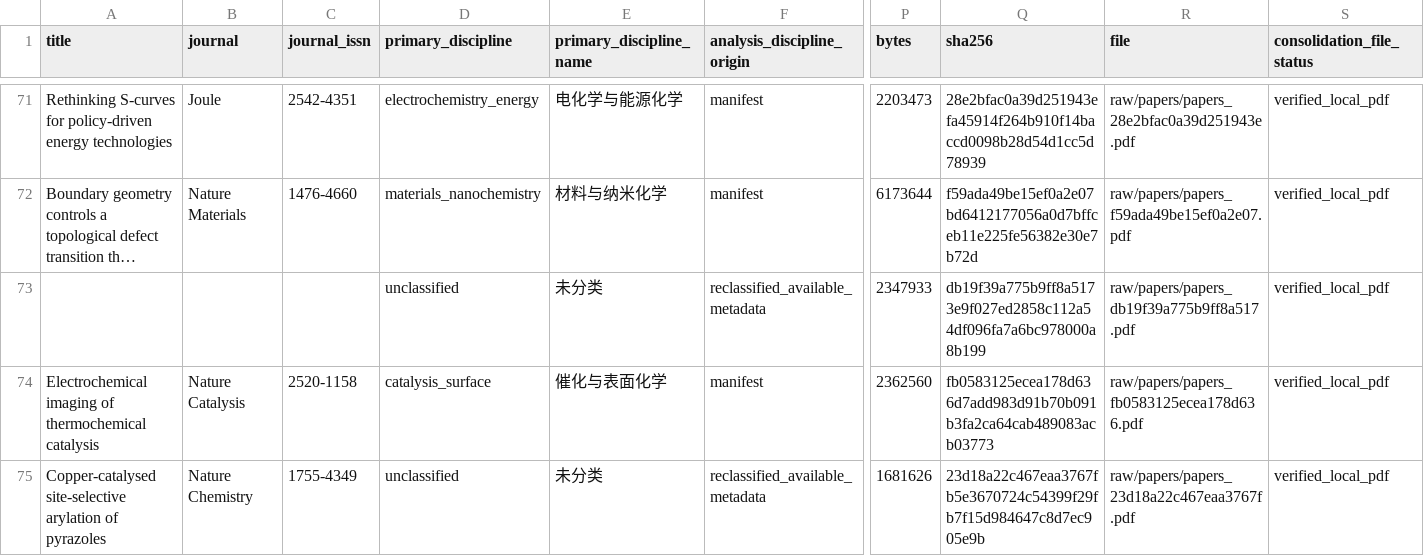
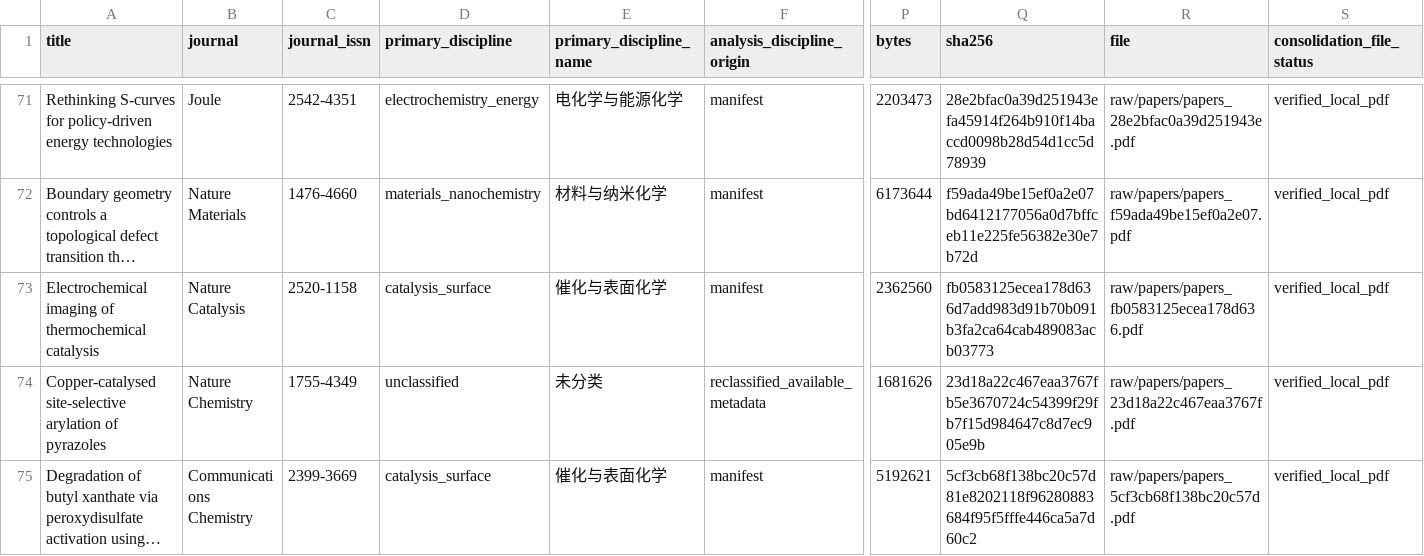
Before and after one commit to ahua1113/dataset, a CSV file: chemistry_dataset/quantitative_analysis/papers_inventory.csv, drawn as a sheet; only a part is shown, gaps mark what is left out; the shorter side is filled out with more unchanged rows; long unchanged cells end in …; rows hold the shown columns only; the diff covers the shown part only; the diff names each change by its address in the sheet, - before the commit and + after, or states it on an @@ line.

```diff
--- a/chemistry_dataset/quantitative_analysis/papers_inventory.csv
+++ b/chemistry_dataset/quantitative_analysis/papers_inventory.csv
-row 73:  |  |  | unclassified | 未分类 | reclassified_available_metadata | 2347933 | db19f39a775b9ff8a5173e9f027ed2858c112a54df096fa7a6bc978000a8b199 | raw/papers/papers_db19f39a775b9ff8a517.pdf | verified_local_pdf
```
Also changed, not shown: 4 removed rows elsewhere in this file, 1 other file.
